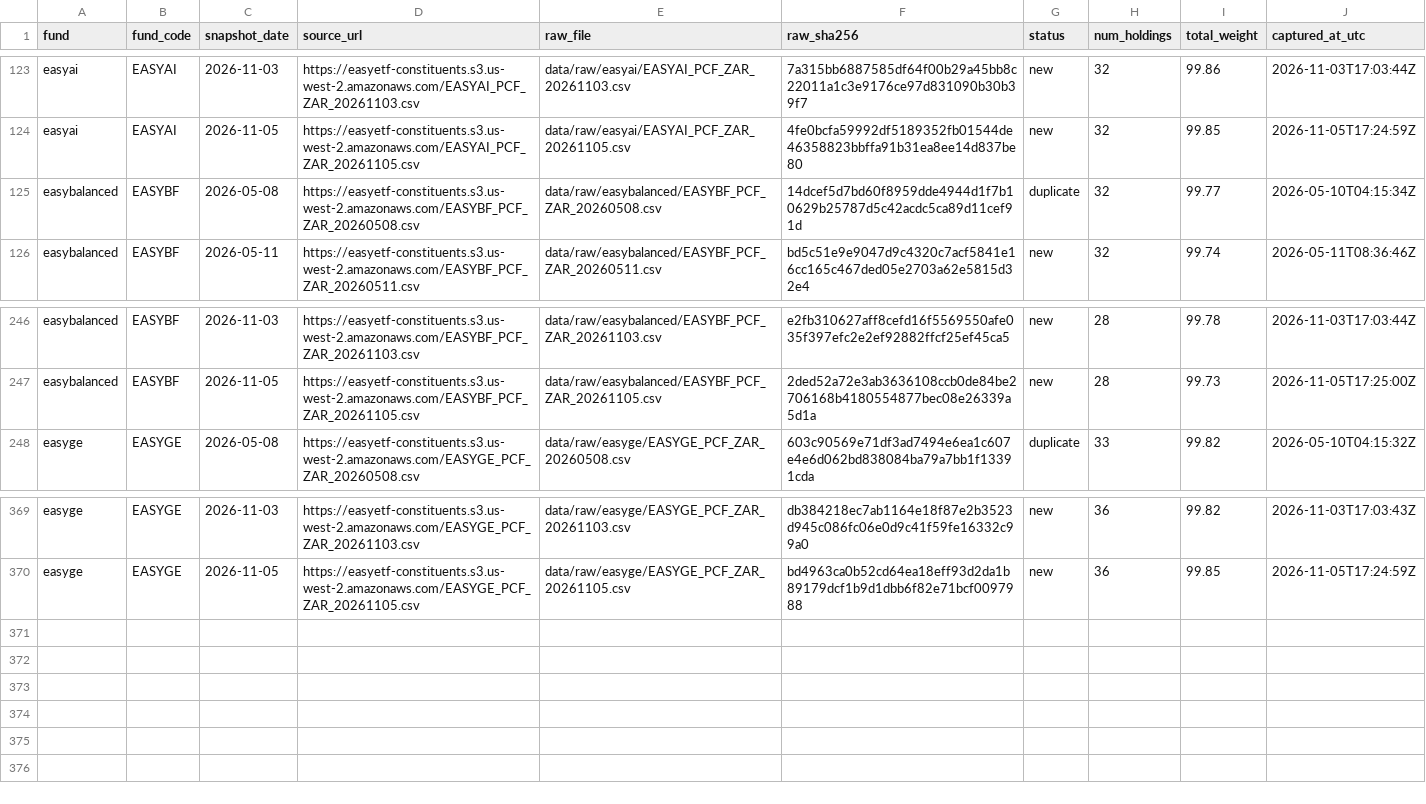
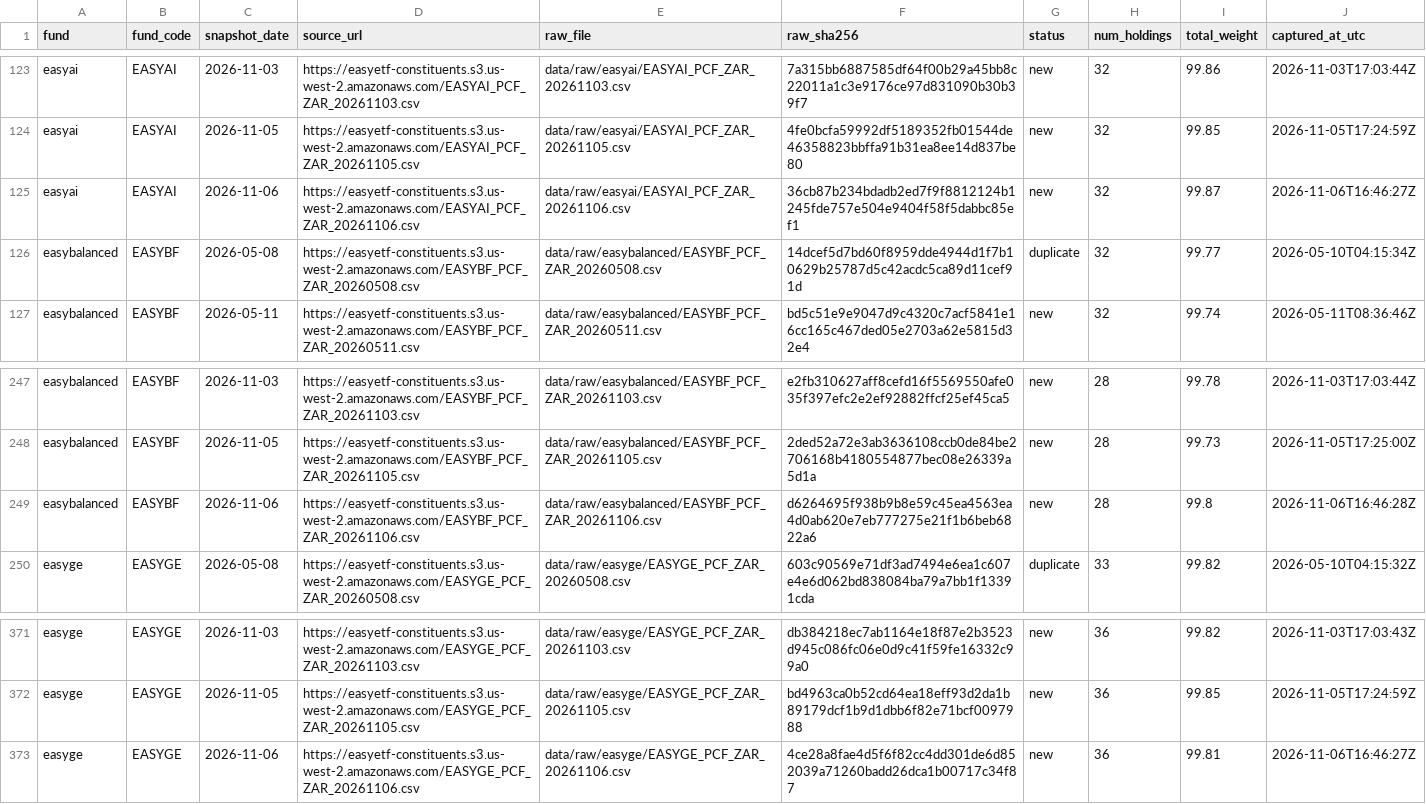
Before and after one commit to JonnIEnglish/easy-tracker, a CSV file: data/snapshot_log.csv, drawn as a sheet; only a part is shown, gaps mark what is left out; the diff names each change by its address in the sheet, - before the commit and + after, or states it on an @@ line.

```diff
--- a/data/snapshot_log.csv
+++ b/data/snapshot_log.csv
+row 125: easyai | EASYAI | 2026-11-06 | https://easyetf-constituents.s3.us-west-2.amazonaws.com/EASYAI_PCF_ZAR_20261106.csv | data/raw/easyai/EASYAI_PCF_ZAR_20261106.csv | 36cb87b234bdadb2ed7f9f8812124b1245fde757e504e9404f58f5dabbc85ef1 | new | 32 | 99.87 | 2026-11-06T16:46:27Z
+row 249: easybalanced | EASYBF | 2026-11-06 | https://easyetf-constituents.s3.us-west-2.amazonaws.com/EASYBF_PCF_ZAR_20261106.csv | data/raw/easybalanced/EASYBF_PCF_ZAR_20261106.csv | d6264695f938b9b8e59c45ea4563ea4d0ab620e7eb777275e21f1b6beb6822a6 | new | 28 | 99.8 | 2026-11-06T16:46:28Z
+row 373: easyge | EASYGE | 2026-11-06 | https://easyetf-constituents.s3.us-west-2.amazonaws.com/EASYGE_PCF_ZAR_20261106.csv | data/raw/easyge/EASYGE_PCF_ZAR_20261106.csv | 4ce28a8fae4d5f6f82cc4dd301de6d852039a71260badd26dca1b00717c34f87 | new | 36 | 99.81 | 2026-11-06T16:46:27Z
```
Also changed, not shown: data/market_price_history.csv, data/nav_history.csv, 6 other files.
